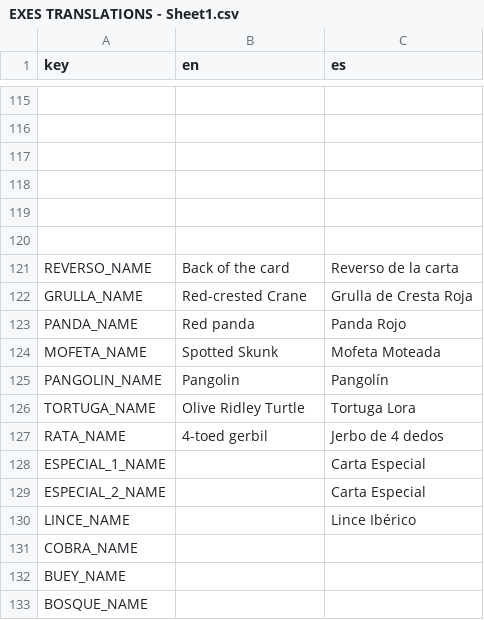
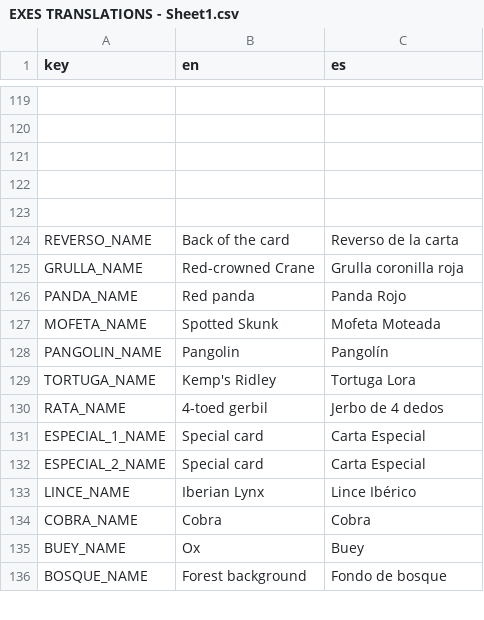
Before and after one commit to IES-Rafael-Alberti/GameOff2024TurboButaTeam, a CSV file: dialogue/translations/EXES TRANSLATIONS - Sheet1.csv, drawn as a sheet; only a part is shown, gaps mark what is left out; removed rows and columns are numbered as before the commit, all else as after; the diff covers the shown part only; the diff names each change by its address in the sheet, - before the commit and + after, or states it on an @@ line.

```diff
--- a/dialogue/translations/EXES TRANSLATIONS - Sheet1.csv
+++ b/dialogue/translations/EXES TRANSLATIONS - Sheet1.csv
-row 120: (empty)
-B125 (en): Red-crested Crane
+B125 (en): Red-crowned Crane
-C125 (es): Grulla de Cresta Roja
+C125 (es): Grulla coronilla roja
-B129 (en): Olive Ridley Turtle
+B129 (en): Kemp's Ridley
-B131:B132 (en): (empty)
+B131:B132 (en): Special card
-B133 (en): (empty)
+B133 (en): Iberian Lynx
-B134 (en): (empty)
+B134 (en): Cobra
-C134 (es): (empty)
+C134 (es): Cobra
-B135 (en): (empty)
+B135 (en): Ox
-C135 (es): (empty)
+C135 (es): Buey
-B136 (en): (empty)
+B136 (en): Forest background
-C136 (es): (empty)
+C136 (es): Fondo de bosque
```
Also changed, not shown: 4 added rows and 40 edited cells elsewhere in this file, 2 other files.
